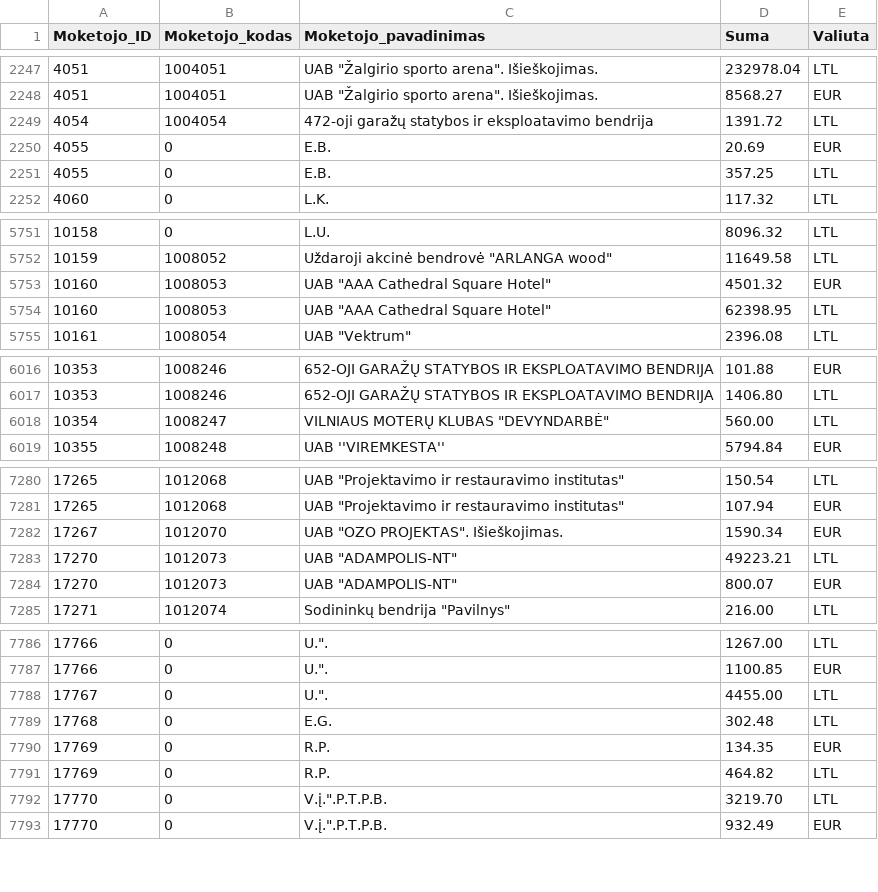
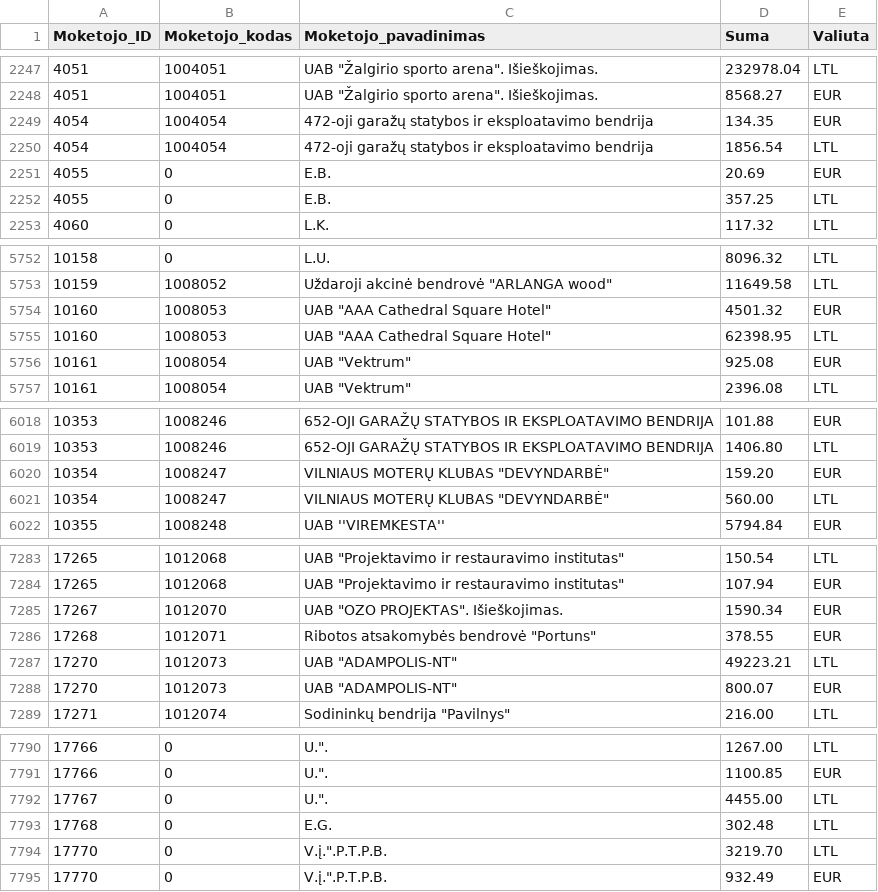
Before and after one commit to vilnius/zemesnuomossutartys, a TSV file: data/Sumos.tsv, drawn as a sheet; only a part is shown, gaps mark what is left out; the diff covers the shown part only.

Commit message:
update

```diff
--- a/data/Sumos.tsv
+++ b/data/Sumos.tsv
@@ -2248,3 +2248,4 @@
 4051	1004051	UAB "Žalgirio sporto arena". Išieškojimas.	8568.27	EUR
-4054	1004054	472-oji garažų statybos ir eksploatavimo bendrija	1391.72	LTL
+4054	1004054	472-oji garažų statybos ir eksploatavimo bendrija	134.35	EUR
+4054	1004054	472-oji garažų statybos ir eksploatavimo bendrija	1856.54	LTL
 4055	0	E.B.	20.69	EUR
@@ -5754,2 +5755,3 @@
 10160	1008053	UAB "AAA Cathedral Square Hotel"	62398.95	LTL
+10161	1008054	UAB "Vektrum"	925.08	EUR
 10161	1008054	UAB "Vektrum"	2396.08	LTL
@@ -6017,2 +6019,3 @@
 10353	1008246	652-OJI GARAŽŲ STATYBOS IR EKSPLOATAVIMO BENDRIJA	1406.80	LTL
+10354	1008247	VILNIAUS MOTERŲ KLUBAS "DEVYNDARBĖ"	159.20	EUR
 10354	1008247	VILNIAUS MOTERŲ KLUBAS "DEVYNDARBĖ"	560.00	LTL
@@ -7282,2 +7285,3 @@
 17267	1012070	UAB "OZO PROJEKTAS". Išieškojimas.	1590.34	EUR
+17268	1012071	Ribotos atsakomybės bendrovė "Portuns"	378.55	EUR
 17270	1012073	UAB "ADAMPOLIS-NT"	49223.21	LTL
@@ -7789,4 +7793,2 @@
 17768	0	E.G.	302.48	LTL
-17769	0	R.P.	134.35	EUR
-17769	0	R.P.	464.82	LTL
 17770	0	V.į.".P.T.P.B.	3219.70	LTL
```
Also changed, not shown: 1 added row, 1 removed row and 1 edited cell elsewhere in this file.
